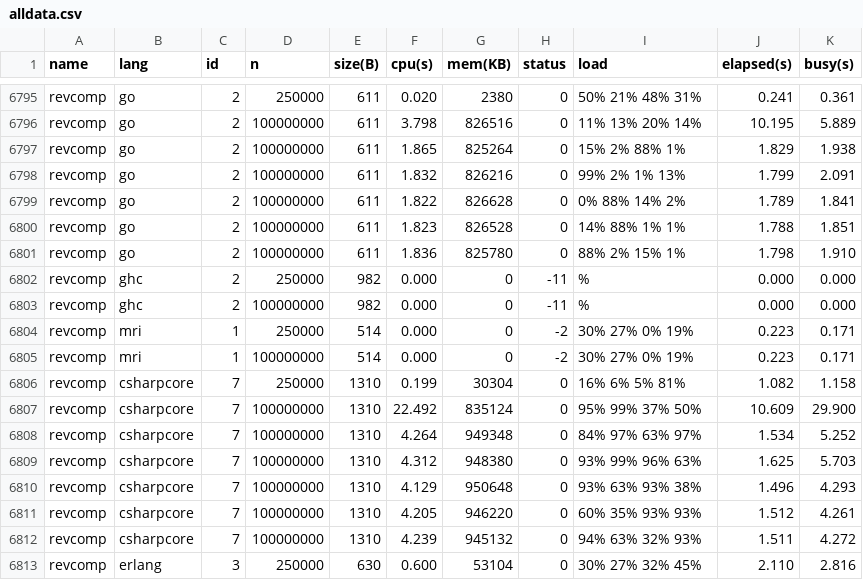
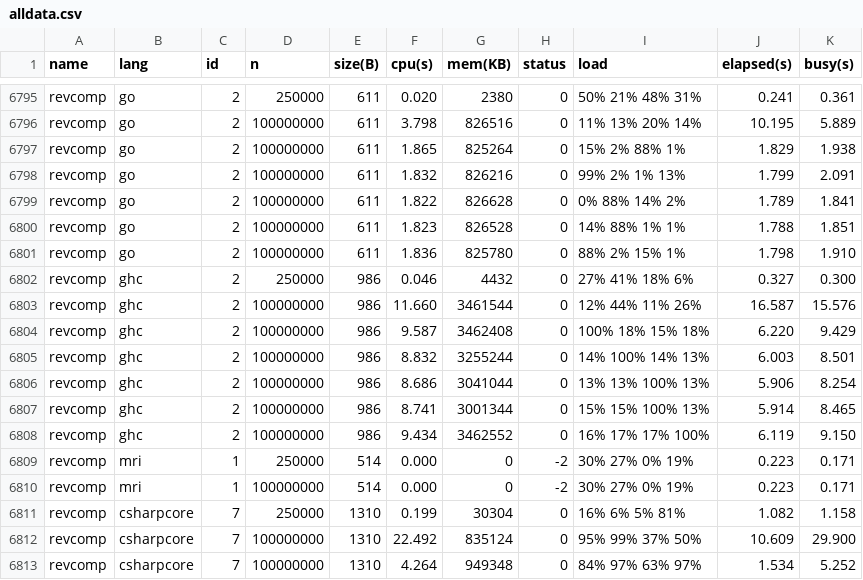
Before and after one commit to kirisky/benchmarks-game, a CSV file: public/data/alldata.csv, drawn as a sheet; only a part is shown, gaps mark what is left out; the shorter side is filled out with more unchanged rows; the diff covers the shown part only.

```diff
--- a/public/data/alldata.csv
+++ b/public/data/alldata.csv
@@ -6801,4 +6801,9 @@ revcomp,go,2,100000000,611,1.823,826528,0,14% 88% 1% 1%,1.788,1.851
 revcomp,go,2,100000000,611,1.836,825780,0,88% 2% 15% 1%,1.798,1.910
-revcomp,ghc,2,250000,982,0.000,0,-11,%,0.000,0.000
-revcomp,ghc,2,100000000,982,0.000,0,-11,%,0.000,0.000
+revcomp,ghc,2,250000,986,0.046,4432,0,27% 41% 18% 6%,0.327,0.300
+revcomp,ghc,2,100000000,986,11.660,3461544,0,12% 44% 11% 26%,16.587,15.576
+revcomp,ghc,2,100000000,986,9.587,3462408,0,100% 18% 15% 18%,6.220,9.429
+revcomp,ghc,2,100000000,986,8.832,3255244,0,14% 100% 14% 13%,6.003,8.501
+revcomp,ghc,2,100000000,986,8.686,3041044,0,13% 13% 100% 13%,5.906,8.254
+revcomp,ghc,2,100000000,986,8.741,3001344,0,15% 15% 100% 13%,5.914,8.465
+revcomp,ghc,2,100000000,986,9.434,3462552,0,16% 17% 17% 100%,6.119,9.150
 revcomp,mri,1,250000,514,0.000,0,-2,30% 27% 0% 19%,0.223,0.171
```
Also changed, not shown: 35 edited cells elsewhere in this file, public/data/data.csv, public/data/ndata.csv, 11 other files.
